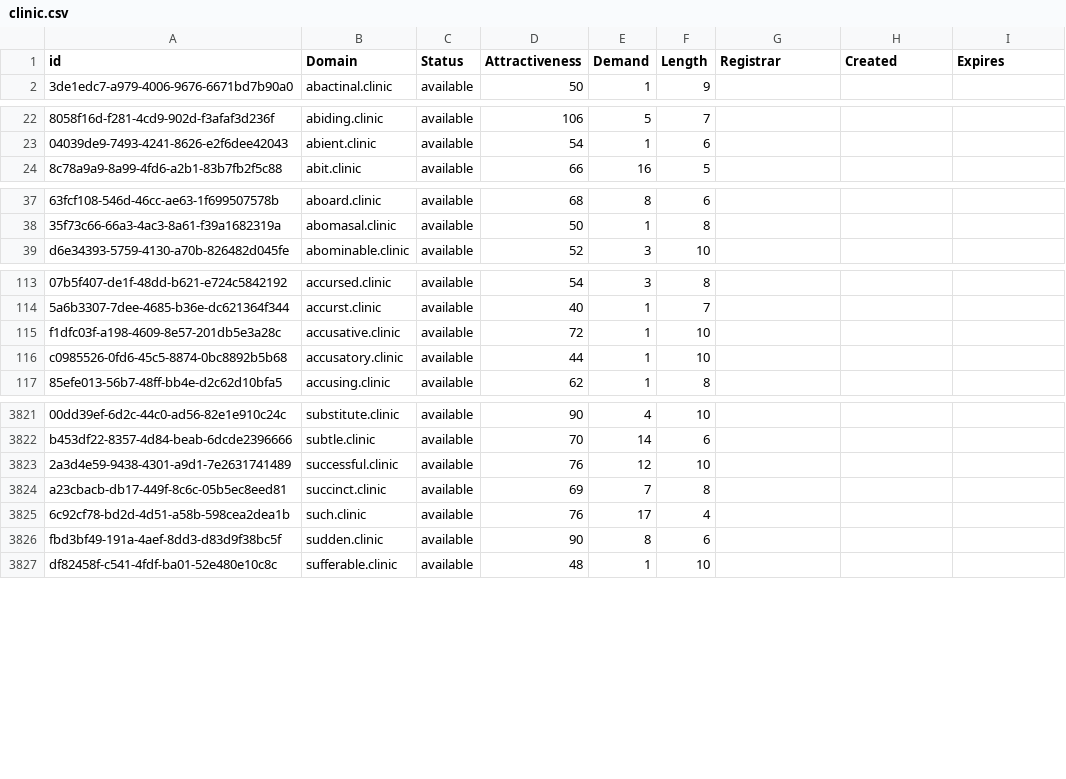
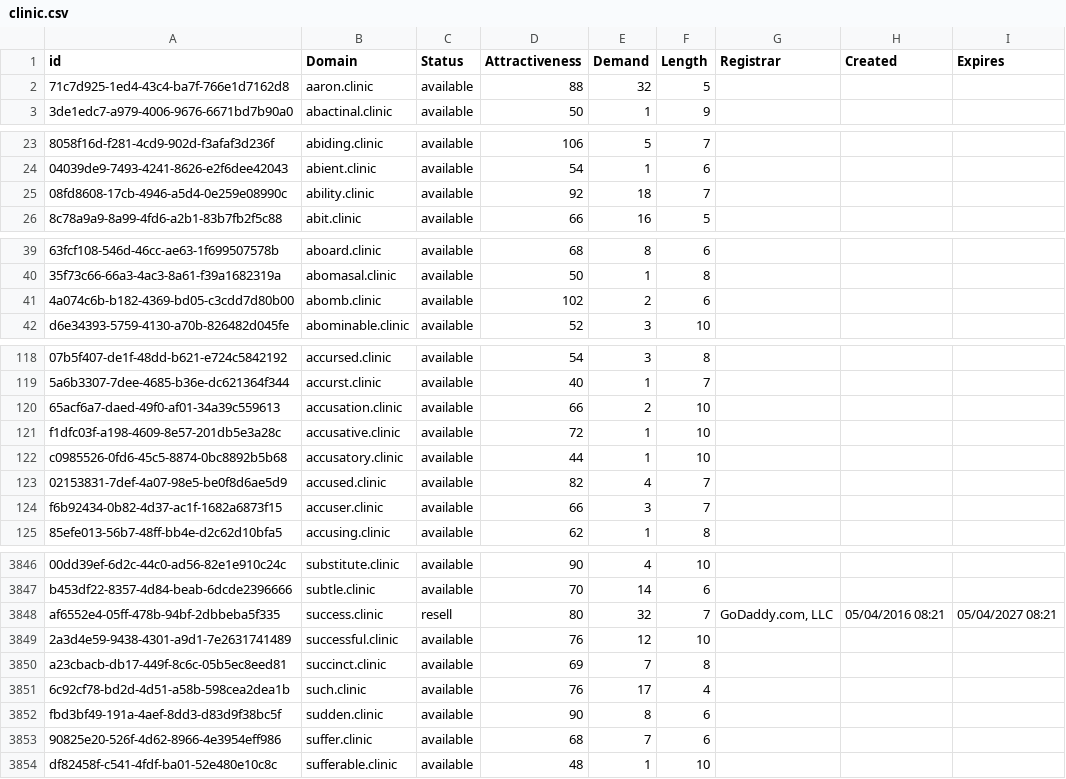
Before and after one commit to UniqueDomains/clinic-oneword-domains, a CSV file: clinic.csv, drawn as a sheet; only a part is shown, gaps mark what is left out; the diff covers the shown part only; the diff names each change by its address in the sheet, - before the commit and + after, or states it on an @@ line.

Commit message:
Domains update

```diff
--- a/clinic.csv
+++ b/clinic.csv
+row 2: 71c7d925-1ed4-43c4-ba7f-766e1d7162d8 | aaron.clinic | available | 88 | 32 | 5
+row 25: 08fd8608-17cb-4946-a5d4-0e259e08990c | ability.clinic | available | 92 | 18 | 7
+row 41: 4a074c6b-b182-4369-bd05-c3cdd7d80b00 | abomb.clinic | available | 102 | 2 | 6
+row 120: 65acf6a7-daed-49f0-af01-34a39c559613 | accusation.clinic | available | 66 | 2 | 10
+row 123: 02153831-7def-4a07-98e5-be0f8d6ae5d9 | accused.clinic | available | 82 | 4 | 7
+row 124: f6b92434-0b82-4d37-ac1f-1682a6873f15 | accuser.clinic | available | 66 | 3 | 7
+row 3848: af6552e4-05ff-478b-94bf-2dbbeba5f335 | success.clinic | resell | 80 | 32 | 7 | GoDaddy.com, LLC | 05/04/2016 08:21 | 05/04/2027 08:21
+row 3853: 90825e20-526f-4d62-8966-4e3954eff986 | suffer.clinic | available | 68 | 7 | 6
```
Also changed, not shown: 24 added rows and 3 edited cells elsewhere in this file, 2 other files.
